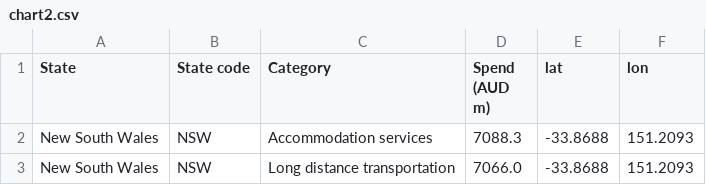
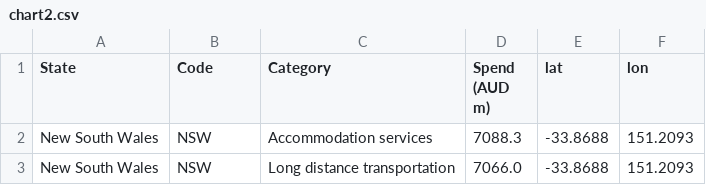
Before and after one commit to marcusmonash/FIT3179_DV2_33590486, a CSV file: data/chart2.csv, drawn as a sheet; only a part is shown.

```diff
--- a/data/chart2.csv
+++ b/data/chart2.csv
@@ -1,2 +1,2 @@
-State,State code,Category,Spend (AUD m),lat,lon
+State,Code,Category,Spend (AUD m),lat,lon
 New South Wales,NSW,Accommodation services,7088.3,-33.8688,151.2093
```
Also changed, not shown: data/idiom1.csv, data/map1.csv, 13 other files.
